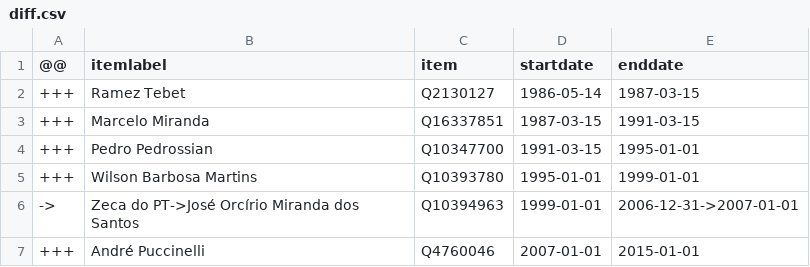
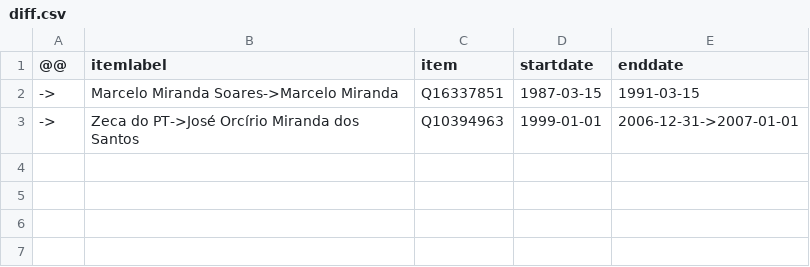
Before and after one commit to every-politician-scrapers/brazil-ministers, a CSV file: sources/governor-mato-grosso-do-sul-ptwiki/diff.csv, drawn as a sheet.

```diff
--- a/sources/governor-mato-grosso-do-sul-ptwiki/diff.csv
+++ b/sources/governor-mato-grosso-do-sul-ptwiki/diff.csv
@@ -1,7 +1,3 @@
 @@,itemlabel,item,startdate,enddate
-+++,Ramez Tebet,Q2130127,1986-05-14,1987-03-15
-+++,Marcelo Miranda,Q16337851,1987-03-15,1991-03-15
-+++,Pedro Pedrossian,Q10347700,1991-03-15,1995-01-01
-+++,Wilson Barbosa Martins,Q10393780,1995-01-01,1999-01-01
+->,Marcelo Miranda Soares->Marcelo Miranda,Q16337851,1987-03-15,1991-03-15
 ->,Zeca do PT->José Orcírio Miranda dos Santos,Q10394963,1999-01-01,2006-12-31->2007-01-01
-+++,André Puccinelli,Q4760046,2007-01-01,2015-01-01
```
Also changed, not shown: sources/governor-ceara-ptwiki/diff.csv, sources/governor-ceara-ptwiki/wikidata.csv, 1 other file.
